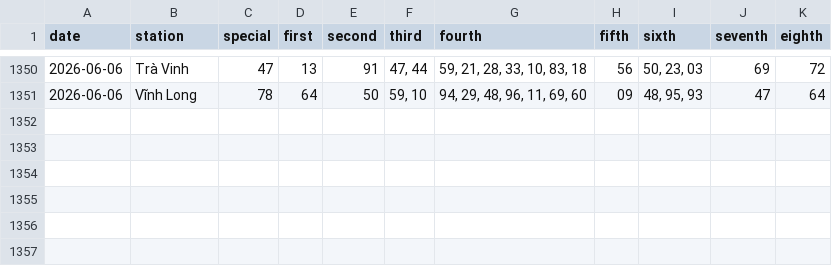
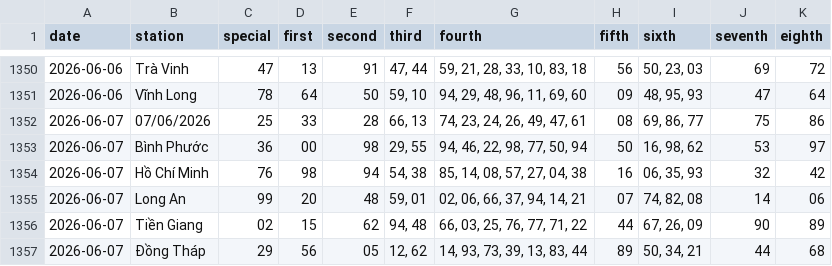
Before and after one commit to tuanseo5t-alt/xsmn-xsmt, a CSV file: data/xsmn/xsmn-2-digits.csv, drawn as a sheet; only a part is shown, gaps mark what is left out; the diff names each change by its address in the sheet, - before the commit and + after, or states it on an @@ line.

```diff
--- a/data/xsmn/xsmn-2-digits.csv
+++ b/data/xsmn/xsmn-2-digits.csv
+row 1352: 2026-06-07 | 07/06/2026 | 25 | 33 | 28 | 66, 13 | 74, 23, 24, 26, 49, 47, 61 | 08 | 69, 86, 77 | 75 | 86
+row 1353: 2026-06-07 | Bình Phước | 36 | 00 | 98 | 29, 55 | 94, 46, 22, 98, 77, 50, 94 | 50 | 16, 98, 62 | 53 | 97
+row 1354: 2026-06-07 | Hồ Chí Minh | 76 | 98 | 94 | 54, 38 | 85, 14, 08, 57, 27, 04, 38 | 16 | 06, 35, 93 | 32 | 42
+row 1355: 2026-06-07 | Long An | 99 | 20 | 48 | 59, 01 | 02, 06, 66, 37, 94, 14, 21 | 07 | 74, 82, 08 | 14 | 06
+row 1356: 2026-06-07 | Tiền Giang | 02 | 15 | 62 | 94, 48 | 66, 03, 25, 76, 77, 71, 22 | 44 | 67, 26, 09 | 90 | 89
+row 1357: 2026-06-07 | Đồng Tháp | 29 | 56 | 05 | 12, 62 | 14, 93, 73, 39, 13, 83, 44 | 89 | 50, 34, 21 | 44 | 68
```
Also changed, not shown: data/xsmn/xsmn-sparse.csv, data/xsmn/xsmn.csv, 10 other files.
